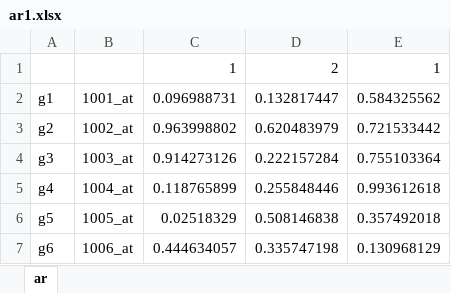
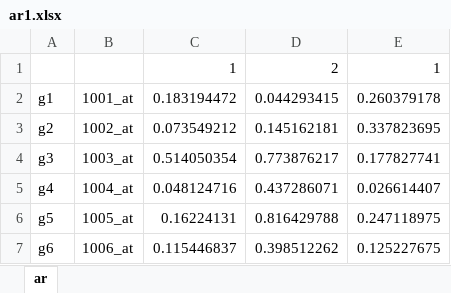
Before and after one commit to SachaKor/BBC-projet, an Excel workbook: ar1.xlsx, sheet ar, drawn as a sheet; values as stored, in another font and other column widths than the file's, no borders; the diff names each change by its address in the sheet, - before the commit and + after, or states it on an @@ line.

Commit message:
data in csv labeled

```diff
--- a/ar1.xlsx (sheet ar)
+++ b/ar1.xlsx (sheet ar)
-C2: 0.096988731
+C2: 0.183194472
-D2: 0.132817447
+D2: 0.044293415
-E2: 0.584325562
+E2: 0.260379178
-C3: 0.963998802
+C3: 0.073549212
-D3: 0.620483979
+D3: 0.145162181
-E3: 0.721533442
+E3: 0.337823695
-C4: 0.914273126
+C4: 0.514050354
-D4: 0.222157284
+D4: 0.773876217
-E4: 0.755103364
+E4: 0.177827741
-C5: 0.118765899
+C5: 0.048124716
-D5: 0.255848446
+D5: 0.437286071
-E5: 0.993612618
+E5: 0.026614407
-C6: 0.02518329
+C6: 0.16224131
-D6: 0.508146838
+D6: 0.816429788
-E6: 0.357492018
+E6: 0.247118975
-C7: 0.444634057
+C7: 0.115446837
-D7: 0.335747198
+D7: 0.398512262
-E7: 0.130968129
+E7: 0.125227675
```
Also changed, not shown: 2 other files.
